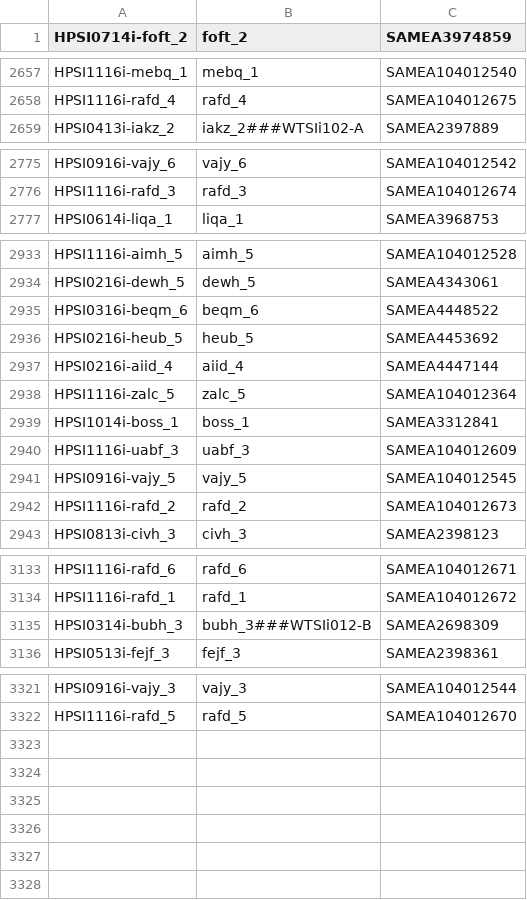
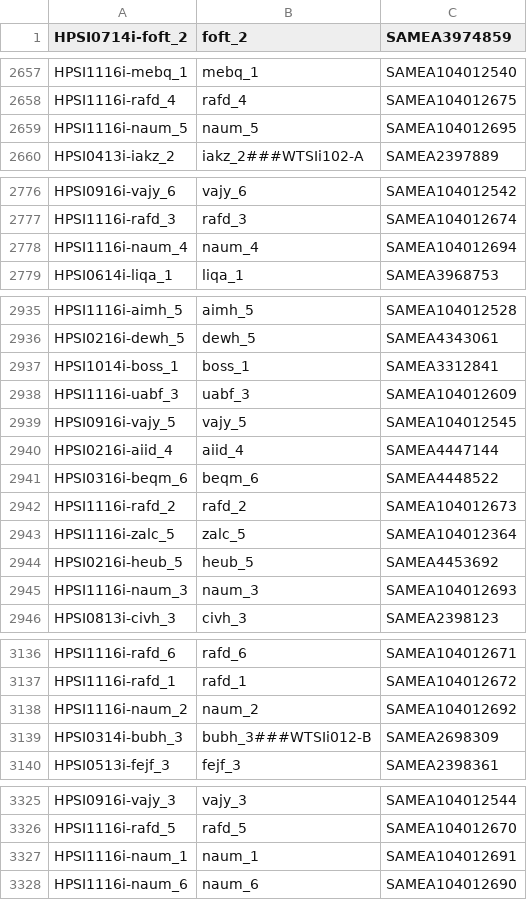
Before and after one commit to EMBL-EBI-GCA/literature_mining_ids, a TSV file: hipsci.tsv, drawn as a sheet; only a part is shown, gaps mark what is left out.

Commit message:
Automated literature mining backup @ Sat 28 Jan 06:30:05 GMT 2017

```diff
--- a/hipsci.tsv
+++ b/hipsci.tsv
@@ -2658,2 +2658,3 @@ HPSI1116i-mebq_1	mebq_1	SAMEA104012540
 HPSI1116i-rafd_4	rafd_4	SAMEA104012675
+HPSI1116i-naum_5	naum_5	SAMEA104012695
 HPSI0413i-iakz_2	iakz_2###WTSIi102-A	SAMEA2397889
@@ -2776,2 +2777,3 @@ HPSI0916i-vajy_6	vajy_6	SAMEA104012542
 HPSI1116i-rafd_3	rafd_3	SAMEA104012674
+HPSI1116i-naum_4	naum_4	SAMEA104012694
 HPSI0614i-liqa_1	liqa_1	SAMEA3968753
@@ -2934,6 +2936,2 @@ HPSI1116i-aimh_5	aimh_5	SAMEA104012528
 HPSI0216i-dewh_5	dewh_5	SAMEA4343061
-HPSI0316i-beqm_6	beqm_6	SAMEA4448522
-HPSI0216i-heub_5	heub_5	SAMEA4453692
-HPSI0216i-aiid_4	aiid_4	SAMEA4447144
-HPSI1116i-zalc_5	zalc_5	SAMEA104012364
 HPSI1014i-boss_1	boss_1	SAMEA3312841
@@ -2941,3 +2939,8 @@ HPSI1116i-uabf_3	uabf_3	SAMEA104012609
 HPSI0916i-vajy_5	vajy_5	SAMEA104012545
+HPSI0216i-aiid_4	aiid_4	SAMEA4447144
+HPSI0316i-beqm_6	beqm_6	SAMEA4448522
 HPSI1116i-rafd_2	rafd_2	SAMEA104012673
+HPSI1116i-zalc_5	zalc_5	SAMEA104012364
+HPSI0216i-heub_5	heub_5	SAMEA4453692
+HPSI1116i-naum_3	naum_3	SAMEA104012693
 HPSI0813i-civh_3	civh_3	SAMEA2398123
@@ -3134,2 +3137,3 @@ HPSI1116i-rafd_6	rafd_6	SAMEA104012671
 HPSI1116i-rafd_1	rafd_1	SAMEA104012672
+HPSI1116i-naum_2	naum_2	SAMEA104012692
 HPSI0314i-bubh_3	bubh_3###WTSIi012-B	SAMEA2698309
@@ -3322 +3326,3 @@ HPSI0916i-vajy_3	vajy_3	SAMEA104012544
 HPSI1116i-rafd_5	rafd_5	SAMEA104012670
+HPSI1116i-naum_1	naum_1	SAMEA104012691
+HPSI1116i-naum_6	naum_6	SAMEA104012690
```
